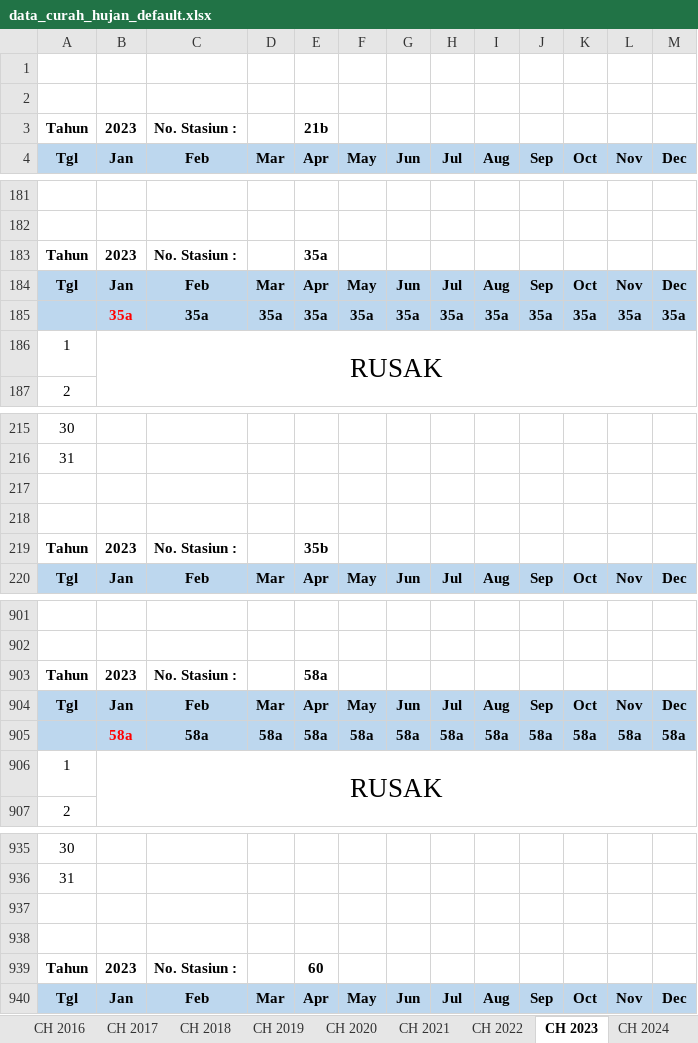
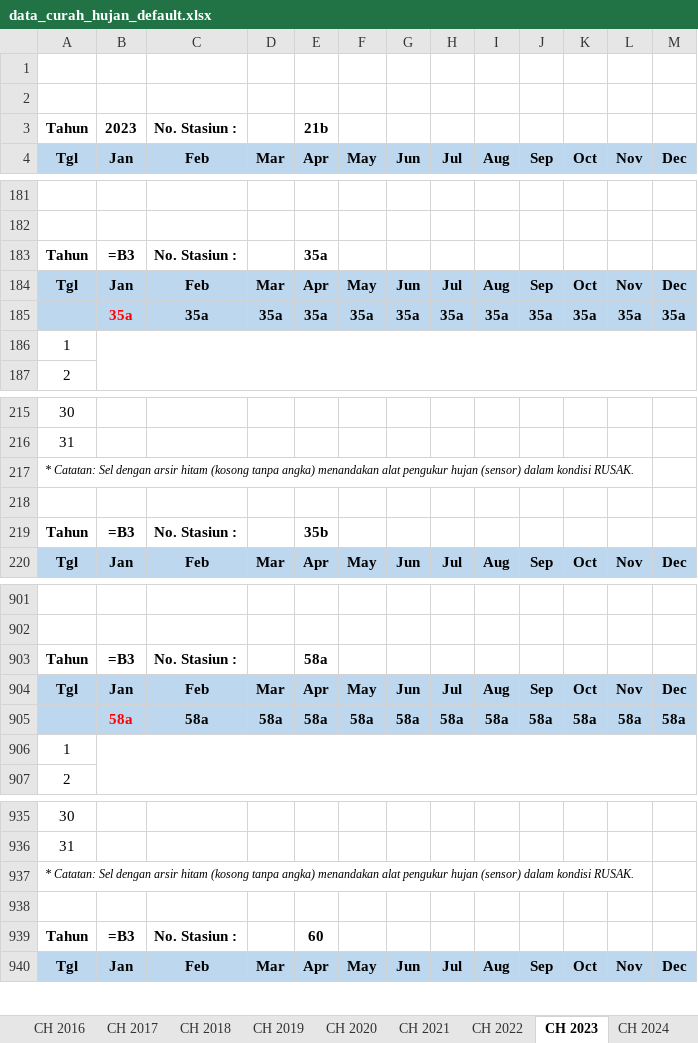
Before and after one commit to sukmaaji002/Aplikasi-Curah-Hujan, an Excel workbook: data_curah_hujan_default.xlsx, sheet CH 2023, drawn as a sheet; only a part is shown, gaps mark what is left out; values as stored, in another font and other column widths than the file's, no borders; formulas without a stored value are shown as written; the diff covers the shown part only; the diff names each change by its address in the sheet, - before the commit and + after, or states it on an @@ line.

Commit message:
fix: isian curah hujan nonaktif saat alat rusak, sel rusak dikosongkan dan diarsir hitam pada tabel dan excel

```diff
--- a/data_curah_hujan_default.xlsx (sheet CH 2023)
+++ b/data_curah_hujan_default.xlsx (sheet CH 2023)
-B183 (Jan): 2023
+B183 (Jan): =B3
-B186 (Jan): RUSAK
+B186 (Jan): (empty)
-A217 (Tgl): (empty)
+A217 (Tgl): * Catatan: Sel dengan arsir hitam (kosong tanpa angka) menandakan alat pengukur hujan (sensor) dalam kondisi RUSAK.
-B219 (Jan): 2023
+B219 (Jan): =B3
-B903 (Jan): 2023
+B903 (Jan): =B3
-B906 (Jan): RUSAK
+B906 (Jan): (empty)
-A937 (Tgl): (empty)
+A937 (Tgl): * Catatan: Sel dengan arsir hitam (kosong tanpa angka) menandakan alat pengukur hujan (sensor) dalam kondisi RUSAK.
-B939 (Jan): 2023
+B939 (Jan): =B3
```
Also changed, not shown: 31 edited cells elsewhere in this sheet, sheet CH 2026, sheet CH 2021, sheet CH 2024, sheet CH 2020, sheet CH 2022, sheet CH 2025, 4 more sheets, 4 other files.
